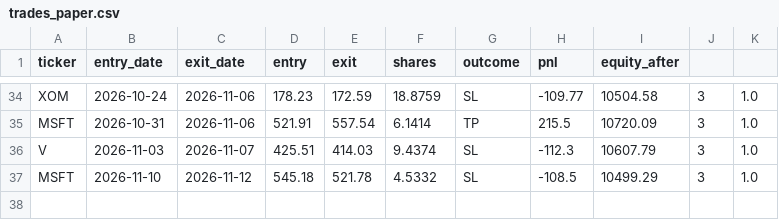
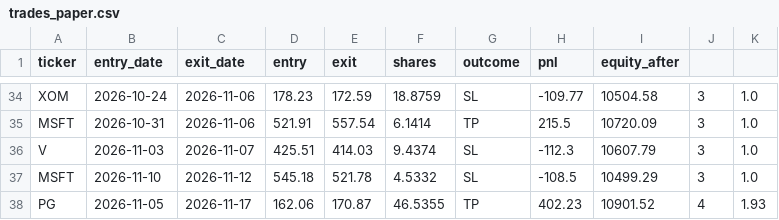
Before and after one commit to santitomasi/automatic-trading, a CSV file: trades_paper.csv, drawn as a sheet; only a part is shown, gaps mark what is left out; the diff names each change by its address in the sheet, - before the commit and + after, or states it on an @@ line.

Commit message:
Estado paper trading 2026-11-17

```diff
--- a/trades_paper.csv
+++ b/trades_paper.csv
+row 38: PG | 2026-11-05 | 2026-11-17 | 162.06 | 170.87 | 46.5355 | TP | 402.23 | 10901.52 | 4 | 1.93
```
Also changed, not shown: 1 other file.
